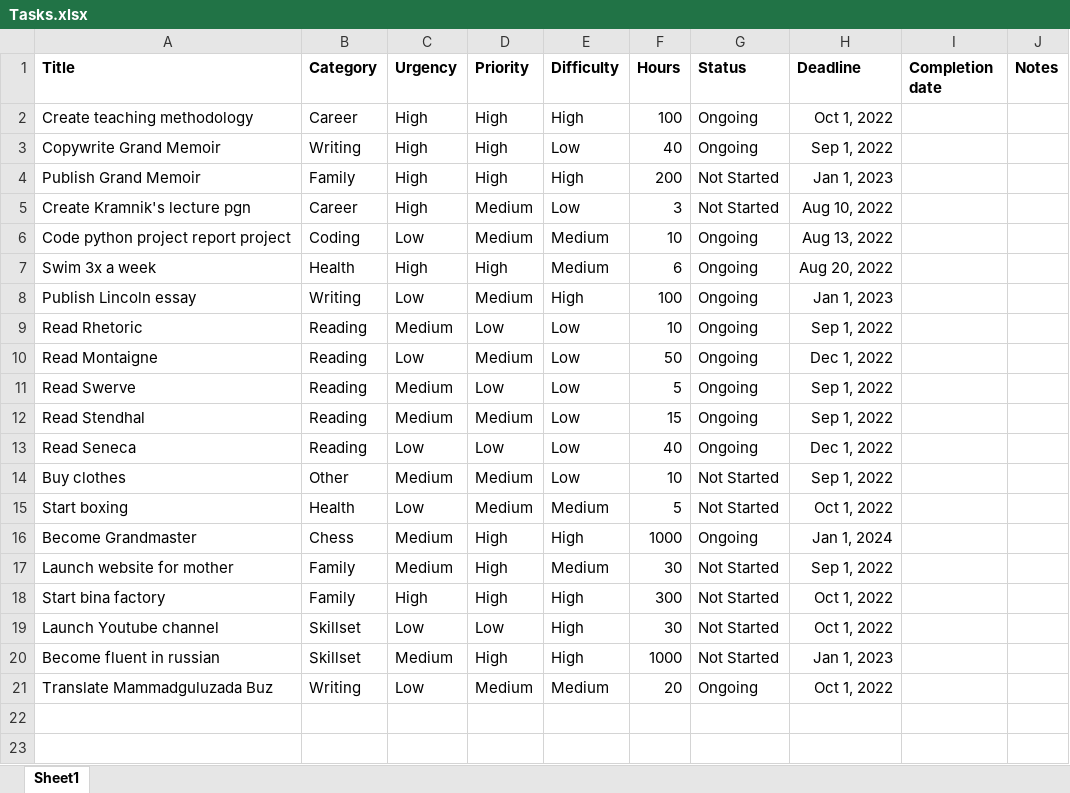
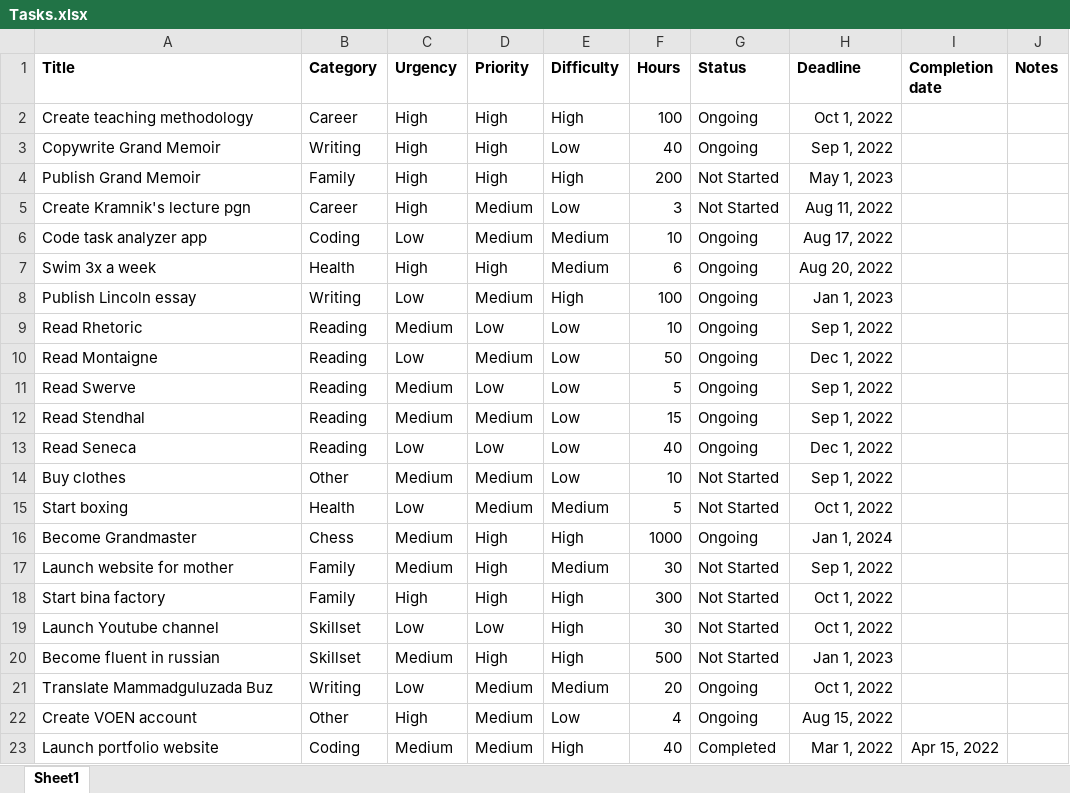
Before and after one commit to shahaliyev/task-analyzer, an Excel workbook: files/Tasks.xlsx, sheet Sheet1, drawn as a sheet; values as stored, in another font and other column widths than the file's, no borders; conditional formats not drawn; the diff names each change by its address in the sheet, - before the commit and + after, or states it on an @@ line.

```diff
--- a/files/Tasks.xlsx (sheet Sheet1)
+++ b/files/Tasks.xlsx (sheet Sheet1)
-H4 (Deadline): Jan 1, 2023
+H4 (Deadline): May 1, 2023
-H5 (Deadline): Aug 10, 2022
+H5 (Deadline): Aug 11, 2022
-A6 (Title): Code python project report project
+A6 (Title): Code task analyzer app
-H6 (Deadline): Aug 13, 2022
+H6 (Deadline): Aug 17, 2022
-F20 (Hours): 1000
+F20 (Hours): 500
+row 22: Create VOEN account | Other | High | Medium | Low | 4 | Ongoing | Aug 15, 2022
+row 23: Launch portfolio website | Coding | Medium | Medium | High | 40 | Completed | Mar 1, 2022 | Apr 15, 2022
```
Also changed, not shown: 9 other files.
